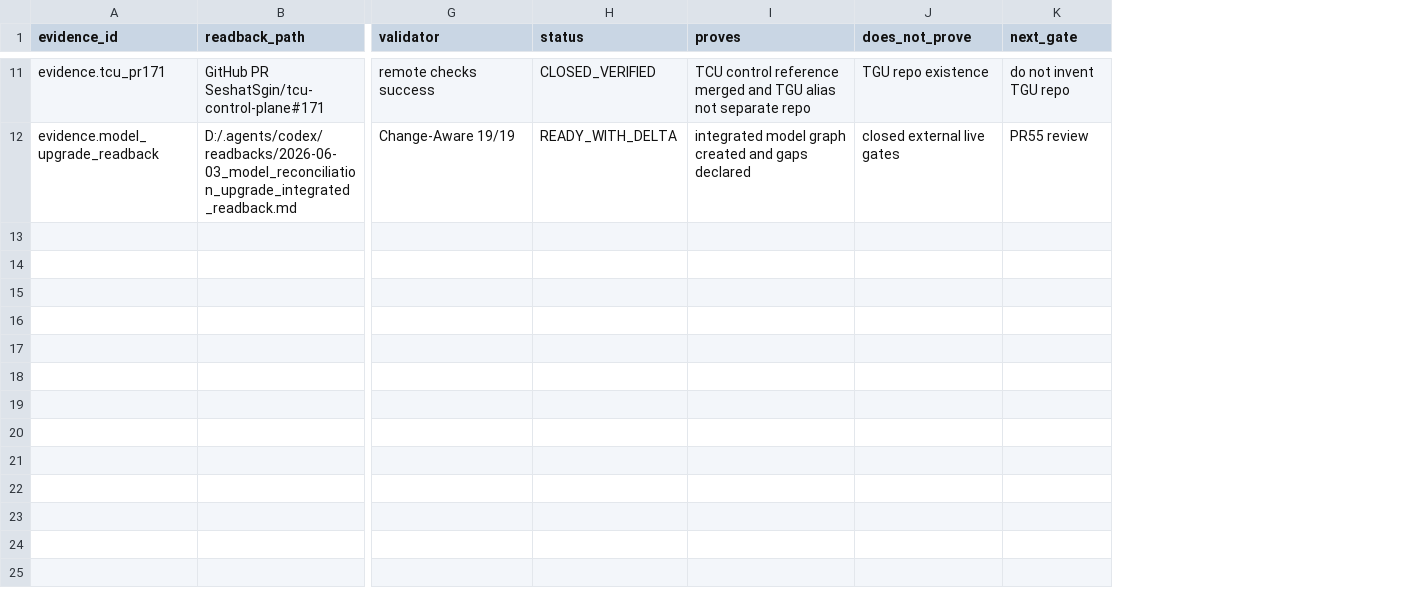
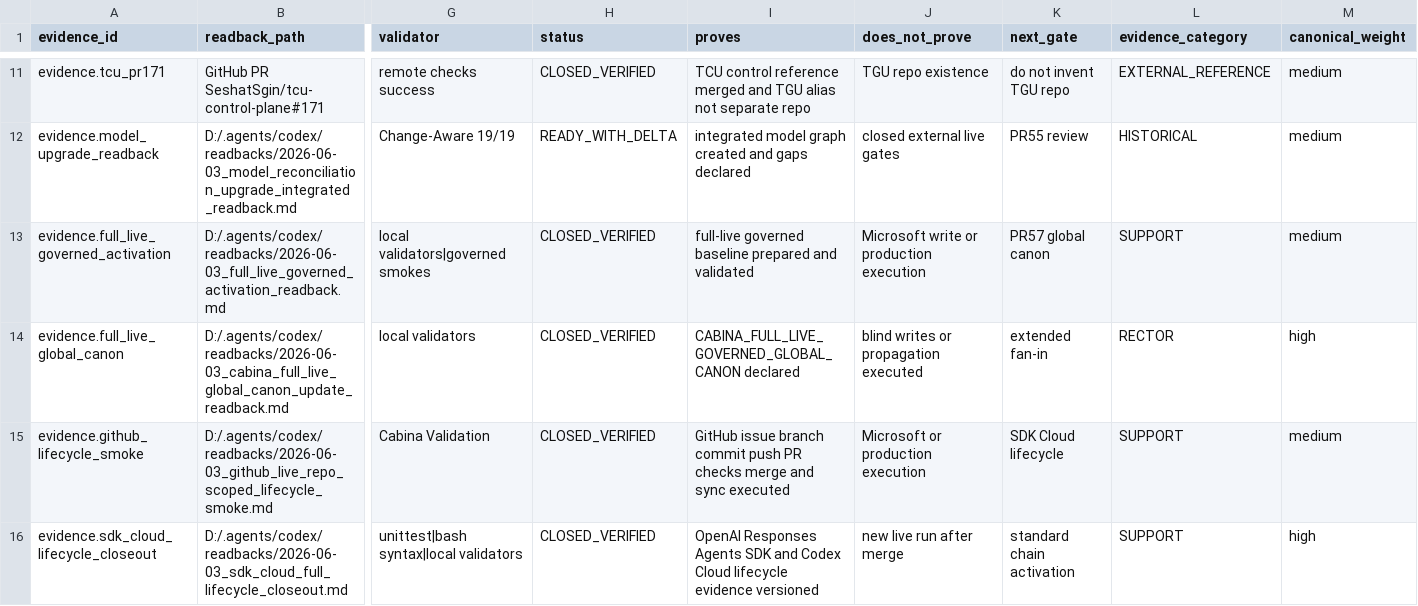
Before and after one commit to universo-rey/cabina-universal-d, a CSV file: .agents/codex/matrices/EVIDENCE_READBACK_REGISTRY_20260603.csv, drawn as a sheet; only a part is shown, gaps mark what is left out; rows hold the shown columns only; the diff covers the shown part only; the diff names each change by its address in the sheet, - before the commit and + after, or states it on an @@ line.

Commit message:
Canonize extended reconciliation state

```diff
--- a/.agents/codex/matrices/EVIDENCE_READBACK_REGISTRY_20260603.csv
+++ b/.agents/codex/matrices/EVIDENCE_READBACK_REGISTRY_20260603.csv
+column L (evidence_category), rows 11-12: EXTERNAL_REFERENCE | HISTORICAL
+column M (canonical_weight), rows 11-12: medium | medium
+row 13: evidence.full_live_governed_activation | D:/.agents/codex/readbacks/2026-06-03_full_live_governed_activation_readback.md | local validators|governed smokes | CLOSED_VERIFIED | full-live governed baseline prepared and validated | Microsoft write or production execution | PR57 global canon | SUPPORT | medium
+row 14: evidence.full_live_global_canon | D:/.agents/codex/readbacks/2026-06-03_cabina_full_live_global_canon_update_readback.md | local validators | CLOSED_VERIFIED | CABINA_FULL_LIVE_GOVERNED_GLOBAL_CANON declared | blind writes or propagation executed | extended fan-in | RECTOR | high
+row 15: evidence.github_lifecycle_smoke | D:/.agents/codex/readbacks/2026-06-03_github_live_repo_scoped_lifecycle_smoke.md | Cabina Validation | CLOSED_VERIFIED | GitHub issue branch commit push PR checks merge and sync executed | Microsoft or production execution | SDK Cloud lifecycle | SUPPORT | medium
+row 16: evidence.sdk_cloud_lifecycle_closeout | D:/.agents/codex/readbacks/2026-06-03_sdk_cloud_full_lifecycle_closeout.md | unittest|bash syntax|local validators | CLOSED_VERIFIED | OpenAI Responses Agents SDK and Codex Cloud lifecycle evidence versioned | new live run after merge | standard chain activation | SUPPORT | high
```
Also changed, not shown: 4 added rows elsewhere in this file, .agents/codex/matrices/MATRIX_INDEX.csv, 13 other files.
